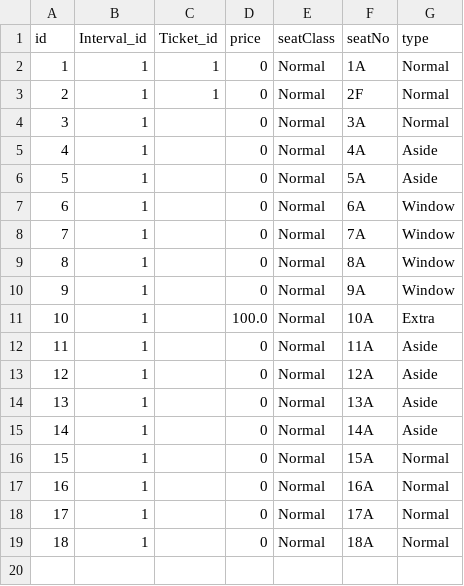
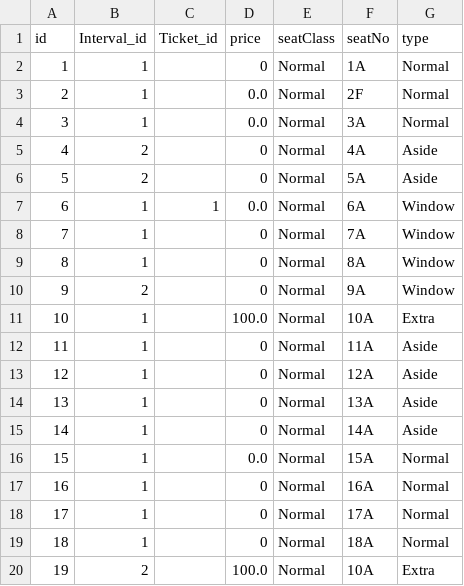
Before and after one commit to ElectroNick-Pro/SoftwareEngineering2022-103, a CSV file: data/Seat.csv, drawn as a sheet.

```diff
--- a/data/Seat.csv
+++ b/data/Seat.csv
@@ -1,11 +1,11 @@
 id,Interval_id,Ticket_id,price,seatClass,seatNo,type
-1,1,1,0,Normal,1A,Normal
-2,1,1,0,Normal,2F,Normal
-3,1,,0,Normal,3A,Normal
-4,1,,0,Normal,4A,Aside
-5,1,,0,Normal,5A,Aside
-6,1,,0,Normal,6A,Window
+1,1,,0,Normal,1A,Normal
+2,1,,0.0,Normal,2F,Normal
+3,1,,0.0,Normal,3A,Normal
+4,2,,0,Normal,4A,Aside
+5,2,,0,Normal,5A,Aside
+6,1,1,0.0,Normal,6A,Window
 7,1,,0,Normal,7A,Window
 8,1,,0,Normal,8A,Window
-9,1,,0,Normal,9A,Window
+9,2,,0,Normal,9A,Window
 10,1,,100.0,Normal,10A,Extra
@@ -15,3 +15,3 @@ id,Interval_id,Ticket_id,price,seatClass,seatNo,type
 14,1,,0,Normal,14A,Aside
-15,1,,0,Normal,15A,Normal
+15,1,,0.0,Normal,15A,Normal
 16,1,,0,Normal,16A,Normal
@@ -19 +19,2 @@ id,Interval_id,Ticket_id,price,seatClass,seatNo,type
 18,1,,0,Normal,18A,Normal
+19,2,,100.0,Normal,10A,Extra
```
Also changed, not shown: 2 other files.
